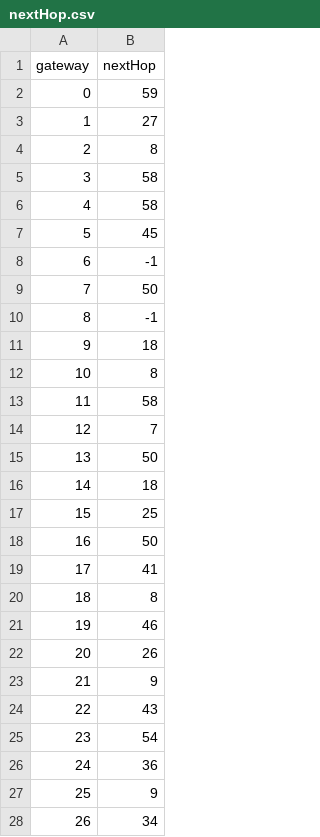
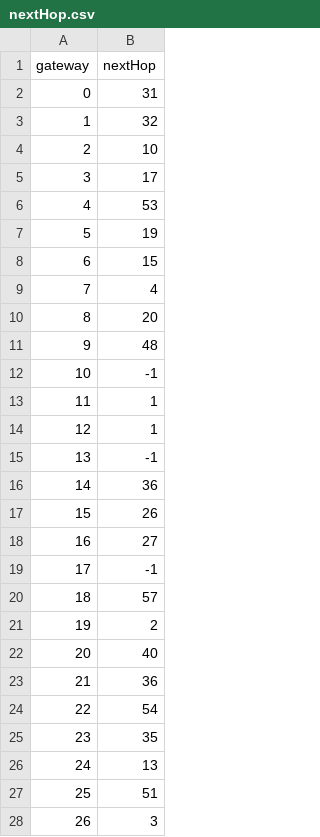
Before and after one commit to JoaoMEspindola/parallelizing_wsn_pso_sollution, a CSV file: InitialConfigTCC/nextHop.csv, drawn as a sheet; only a part is shown; the diff covers the shown part only.

```diff
--- a/InitialConfigTCC/nextHop.csv
+++ b/InitialConfigTCC/nextHop.csv
@@ -1,28 +1,28 @@
 gateway,nextHop
-0,59
-1,27
-2,8
-3,58
-4,58
-5,45
-6,-1
-7,50
-8,-1
-9,18
-10,8
-11,58
-12,7
-13,50
-14,18
-15,25
-16,50
-17,41
-18,8
-19,46
-20,26
-21,9
-22,43
-23,54
-24,36
-25,9
-26,34
+0,31
+1,32
+2,10
+3,17
+4,53
+5,19
+6,15
+7,4
+8,20
+9,48
+10,-1
+11,1
+12,1
+13,-1
+14,36
+15,26
+16,27
+17,-1
+18,57
+19,2
+20,40
+21,36
+22,54
+23,35
+24,13
+25,51
+26,3
```
Also changed, not shown: 32 edited cells elsewhere in this file, 21 other files.
